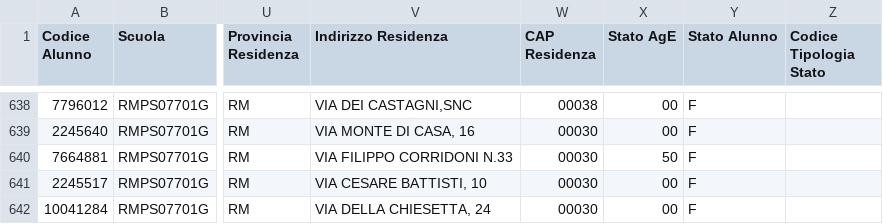
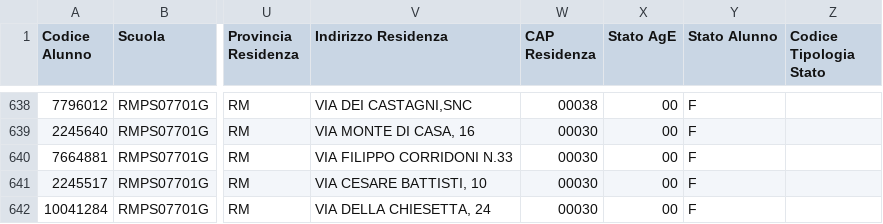
Before and after one commit to devxyz/LiceoZagDroid, a CSV file: LiceoZagDadaUtilities/src/it/gov/scuolesuperioridizagarolo/dada/bitorario/main/corso_sicurezza/EsportazioneDati_FAT_RMPS07701G_2018.csv, drawn as a sheet; only a part is shown, gaps mark what is left out; the diff covers the shown part only; the diff names each change by its address in the sheet, - before the commit and + after, or states it on an @@ line.

```diff
--- a/LiceoZagDadaUtilities/src/it/gov/scuolesuperioridizagarolo/dada/bitorario/main/corso_sicurezza/EsportazioneDati_FAT_RMPS07701G_2018.csv
+++ b/LiceoZagDadaUtilities/src/it/gov/scuolesuperioridizagarolo/dada/bitorario/main/corso_sicurezza/EsportazioneDati_FAT_RMPS07701G_2018.csv
-X640 (Stato AgE): 50
+X640 (Stato AgE): 00
```
Also changed, not shown: 18 edited cells elsewhere in this file, LiceoZagDadaUtilities/src/it/gov/scuolesuperioridizagarolo/dada/bitorario/main/corso_sicurezza/EsportazioneDati_FAT_RMRI07701R_2018.csv, 51 other files.
